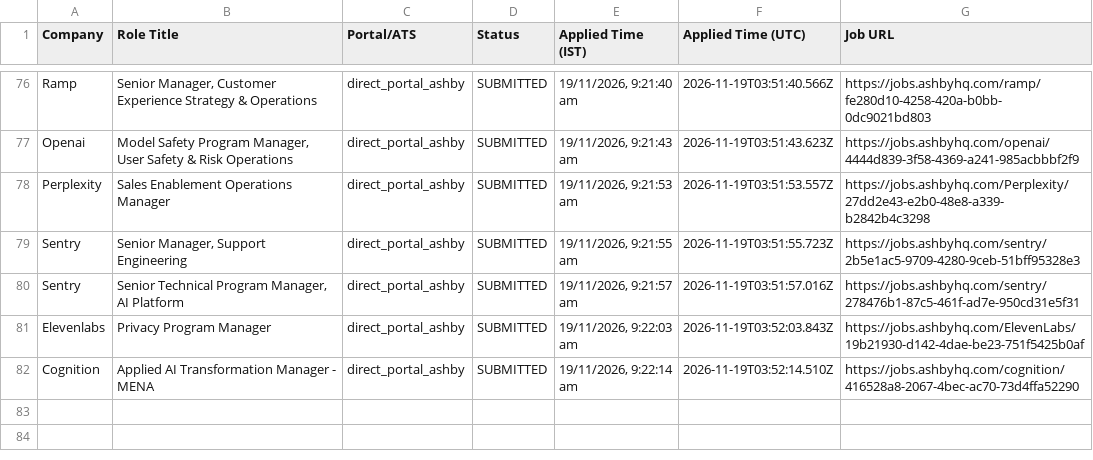
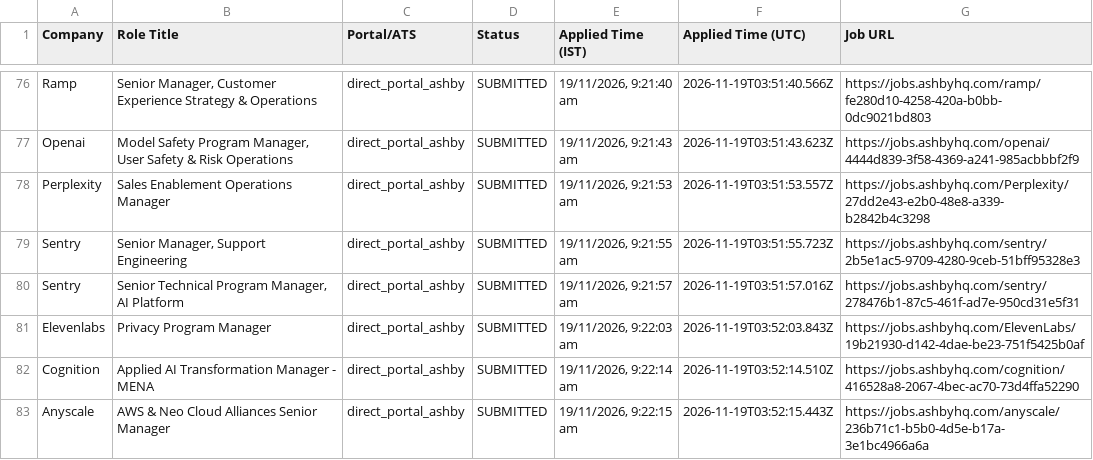
Before and after one commit to sandeepramaswamykashyap-coder/job-search-agent, a CSV file: verified_clean_applications.csv, drawn as a sheet; only a part is shown, gaps mark what is left out; the diff names each change by its address in the sheet, - before the commit and + after, or states it on an @@ line.

```diff
--- a/verified_clean_applications.csv
+++ b/verified_clean_applications.csv
+row 83: Anyscale | AWS & Neo Cloud Alliances Senior Manager | direct_portal_ashby | SUBMITTED | 19/11/2026, 9:22:15 am | 2026-11-19T03:52:15.443Z | https://jobs.ashbyhq.com/anyscale/236b71c1-b5b0-4d5e-b17a-3e1bc4966a6a
```
Also changed, not shown: consolidated_applications_master.csv, 2 other files.
